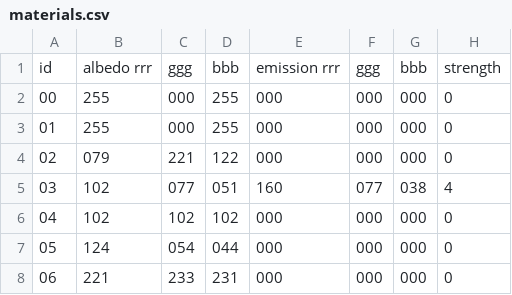
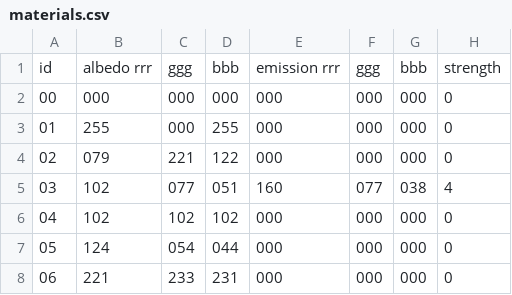
Before and after one commit to someguynamedjosh/raytrace, a CSV file: misc/materials.csv, drawn as a sheet.

```diff
--- a/misc/materials.csv
+++ b/misc/materials.csv
@@ -1,3 +1,3 @@
 id, albedo rrr, ggg, bbb, emission rrr, ggg, bbb, strength,
-00,        255, 000, 255,          000, 000, 000, 0,
+00,        000, 000, 000,          000, 000, 000, 0,
 01,        255, 000, 255,          000, 000, 000, 0,
```
Also changed, not shown: 5 other files.
